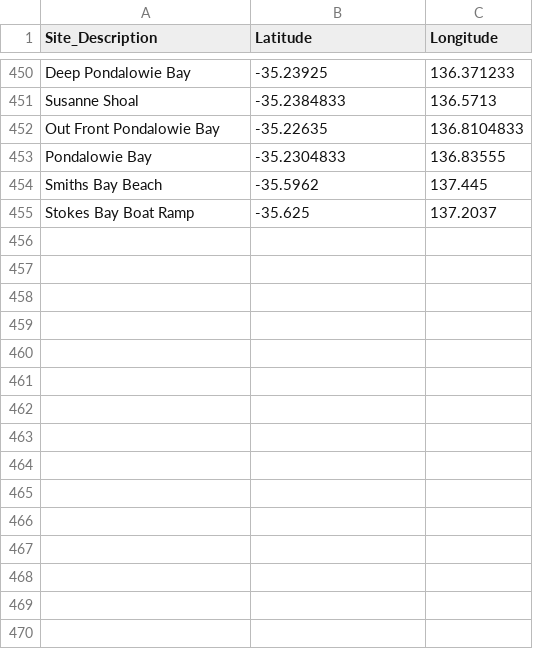
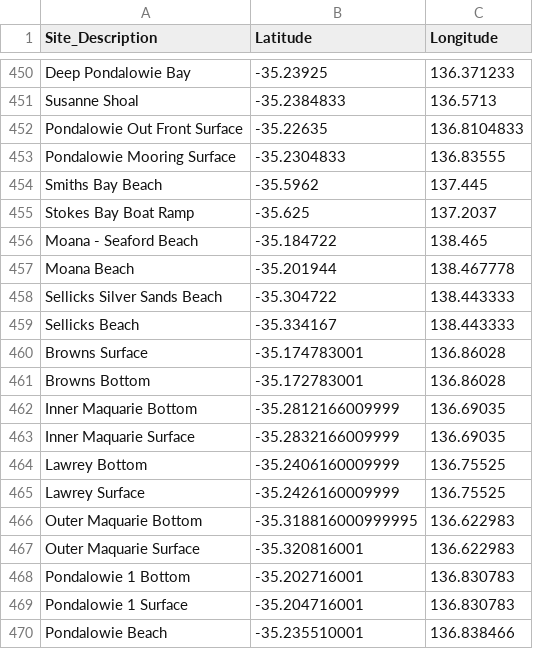
Before and after one commit to LukeMosley/SA_Algal_Bloom, a CSV file: site_coordinates.csv, drawn as a sheet; only a part is shown, gaps mark what is left out; the diff covers the shown part only.

Commit message:
Add files via upload

```diff
--- a/site_coordinates.csv
+++ b/site_coordinates.csv
@@ -452,5 +452,20 @@ Deep Pondalowie Bay,-35.23925,136.371233
 Susanne Shoal,-35.2384833,136.5713
-Out Front Pondalowie Bay,-35.22635,136.8104833
-Pondalowie Bay,-35.2304833,136.83555
+Pondalowie Out Front Surface,-35.22635,136.8104833
+Pondalowie Mooring Surface,-35.2304833,136.83555
 Smiths Bay Beach,-35.5962,137.445
 Stokes Bay Boat Ramp,-35.625,137.2037
+Moana - Seaford Beach,-35.184722,138.465
+Moana Beach,-35.201944,138.467778
+Sellicks Silver Sands Beach,-35.304722,138.443333
+Sellicks Beach,-35.334167,138.443333
+Browns Surface,-35.174783001,136.86028
+Browns Bottom,-35.172783001,136.86028
+Inner Maquarie Bottom,-35.2812166009999,136.69035
+Inner Maquarie Surface,-35.2832166009999,136.69035
+Lawrey Bottom,-35.2406160009999,136.75525
+Lawrey Surface,-35.2426160009999,136.75525
+Outer Maquarie Bottom,-35.318816000999995,136.622983
+Outer Maquarie Surface,-35.320816001,136.622983
+Pondalowie 1 Bottom,-35.202716001,136.830783
+Pondalowie 1 Surface,-35.204716001,136.830783
+Pondalowie Beach,-35.235510001,136.838466
```
Also changed, not shown: 32 added rows and 1 edited cell elsewhere in this file.
